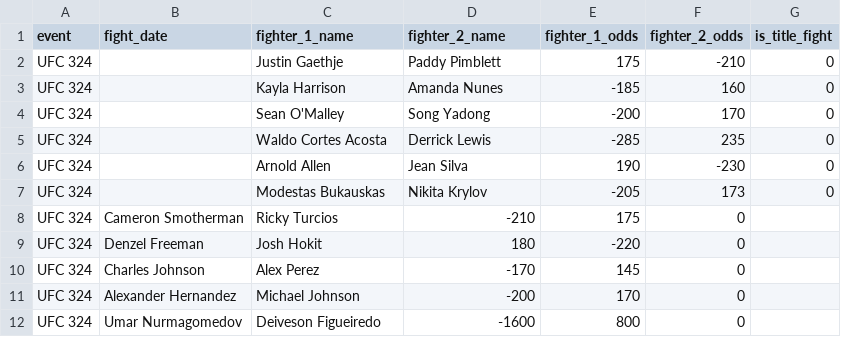
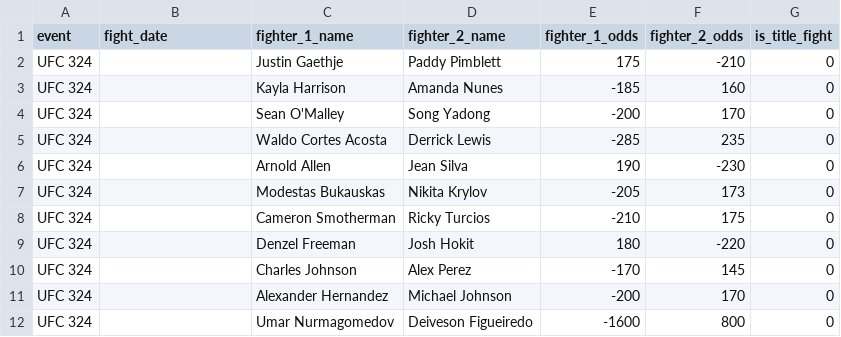
Before and after one commit to blankwall/ml_learning_module_ufc, a CSV file: data/predictions/upcoming_fights_ufc324.csv, drawn as a sheet.

```diff
--- a/data/predictions/upcoming_fights_ufc324.csv
+++ b/data/predictions/upcoming_fights_ufc324.csv
@@ -7,6 +7,6 @@ UFC 324,,Arnold Allen,Jean Silva,190,-230,0
 UFC 324,,Modestas Bukauskas,Nikita Krylov,-205,173,0
-UFC 324,Cameron Smotherman,Ricky Turcios,-210,175,0
-UFC 324,Denzel Freeman,Josh Hokit,180,-220,0
-UFC 324,Charles Johnson,Alex Perez,-170,145,0
-UFC 324,Alexander Hernandez,Michael Johnson,-200,170,0
-UFC 324,Umar Nurmagomedov,Deiveson Figueiredo,-1600,800,0
+UFC 324,,Cameron Smotherman,Ricky Turcios,-210,175,0
+UFC 324,,Denzel Freeman,Josh Hokit,180,-220,0
+UFC 324,,Charles Johnson,Alex Perez,-170,145,0
+UFC 324,,Alexander Hernandez,Michael Johnson,-200,170,0
+UFC 324,,Umar Nurmagomedov,Deiveson Figueiredo,-1600,800,0
```
Also changed, not shown: 2 other files.
